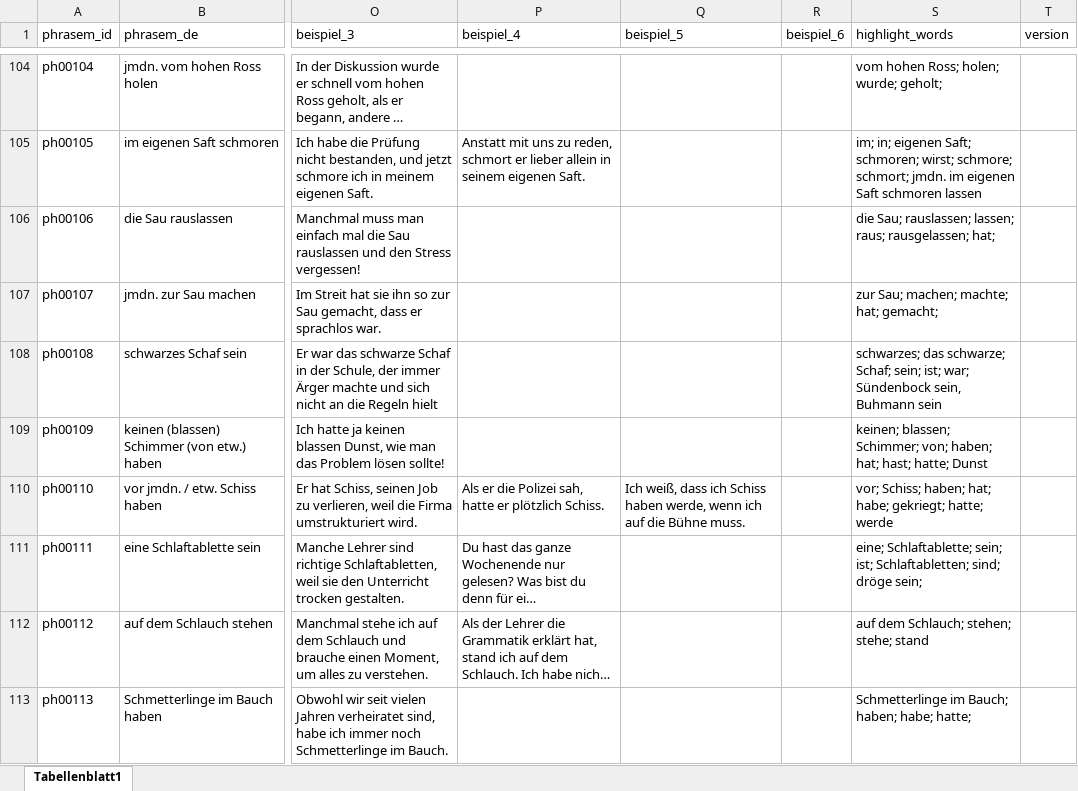
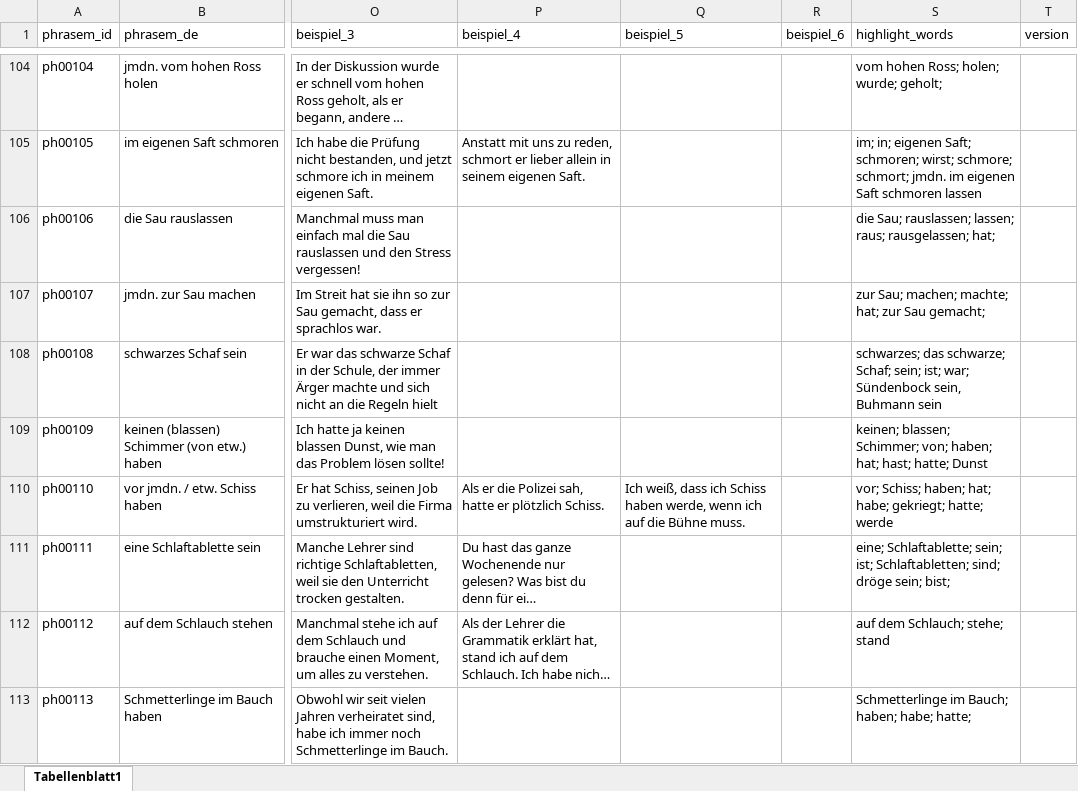
Before and after one commit to DinaNmv/PhrasemGlossarApp, an Excel workbook: tabelle_1_main.xlsx, sheet Tabellenblatt1, drawn as a sheet; only a part is shown, gaps mark what is left out; long unchanged cells end in …; values as stored, in another font and other column widths than the file's, no cell formats; charts and pictures not drawn; the diff covers the shown part only; the diff names each change by its address in the sheet, - before the commit and + after, or states it on an @@ line.

```diff
--- a/tabelle_1_main.xlsx (sheet Tabellenblatt1)
+++ b/tabelle_1_main.xlsx (sheet Tabellenblatt1)
-S107 (highlight_words): zur Sau; machen; machte; hat; gemacht;
+S107 (highlight_words): zur Sau; machen; machte; hat; zur Sau gemacht;
-S111 (highlight_words): …dröge sein;
+S111 (highlight_words): …dröge sein; bist;
-S112 (highlight_words): auf dem Schlauch; stehen; stehe; stand
+S112 (highlight_words): auf dem Schlauch; stehe; stand
```
Also changed, not shown: 48 edited cells elsewhere in this sheet, cell formats.
